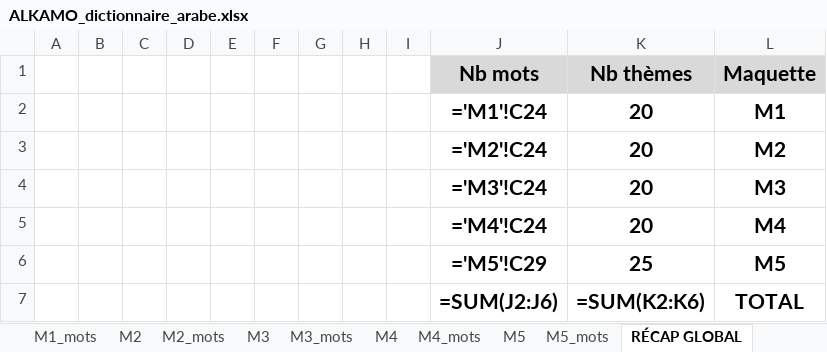
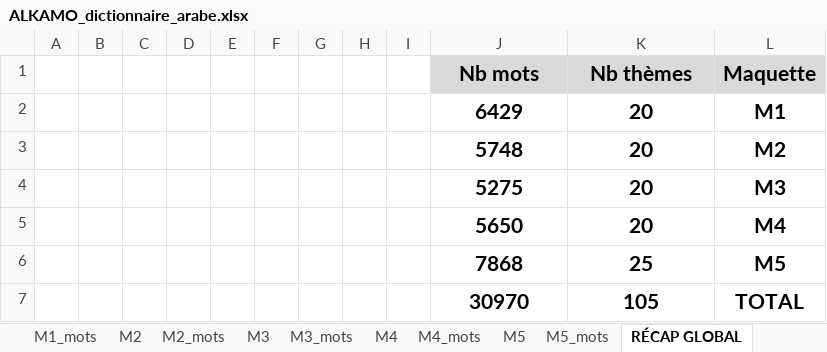
Before and after one commit to beldjehemalkma-bit/alkamo-arabe, an Excel workbook: ALKAMO_dictionnaire_arabe.xlsx, sheet RÉCAP GLOBAL, drawn as a sheet; values as stored, in another font and other column widths than the file's, no borders; formulas without a stored value are shown as written; removed rows and columns are numbered as before the commit, all else as after; the diff names each change by its address in the sheet, - before the commit and + after, or states it on an @@ line.

```diff
--- a/ALKAMO_dictionnaire_arabe.xlsx (sheet RÉCAP GLOBAL)
+++ b/ALKAMO_dictionnaire_arabe.xlsx (sheet RÉCAP GLOBAL)
-J2 (Nb mots): ='M1'!C24
+J2 (Nb mots): 6429
-J3 (Nb mots): ='M2'!C24
+J3 (Nb mots): 5748
-J4 (Nb mots): ='M3'!C24
+J4 (Nb mots): 5275
-J5 (Nb mots): ='M4'!C24
+J5 (Nb mots): 5650
-J6 (Nb mots): ='M5'!C29
+J6 (Nb mots): 7868
-row 7:  |  |  |  |  |  |  |  |  | =SUM(J2:J6) | =SUM(K2:K6) | TOTAL
+row 7:  |  |  |  |  |  |  |  |  | 30970 | 105 | TOTAL
```
Also changed, not shown: sheet M2_mots, sheet M5_mots, sheet M3_mots, sheet M4_mots, sheet M1_mots, sheet M5, 4 more sheets, 2 other files.
